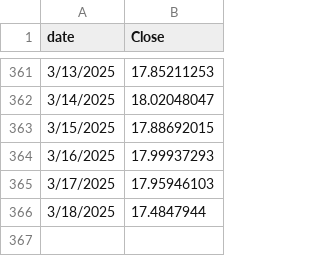
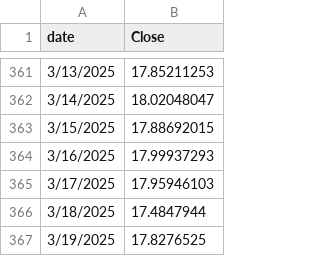
Before and after one commit to chathuryaprasad/ETC-Crypro-Prediction, a CSV file: ETC_historical.csv, drawn as a sheet; only a part is shown, gaps mark what is left out; the diff names each change by its address in the sheet, - before the commit and + after, or states it on an @@ line.

Commit message:
update today values

```diff
--- a/ETC_historical.csv
+++ b/ETC_historical.csv
+row 367: 3/19/2025 | 17.8276525
```
